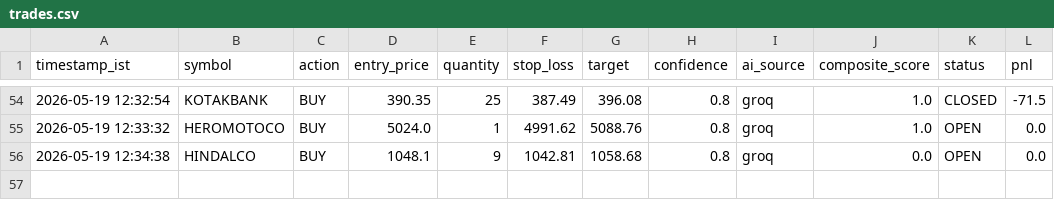
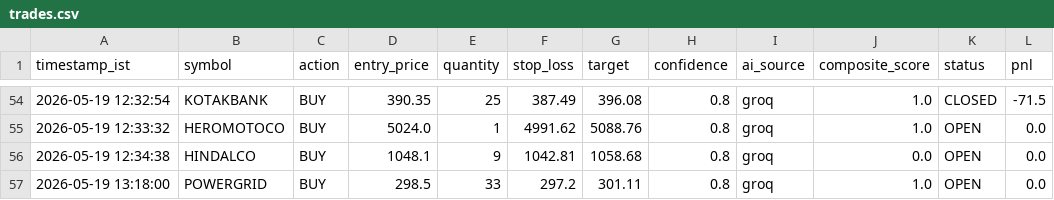
Before and after one commit to shibilshamz/stock-trading-agent-v2, a CSV file: logs/trades.csv, drawn as a sheet; only a part is shown, gaps mark what is left out.

```diff
--- a/logs/trades.csv
+++ b/logs/trades.csv
@@ -56 +56,2 @@ timestamp_ist,symbol,action,entry_price,quantity,stop_loss,target,confidence,ai_
 2026-05-19 12:34:38,HINDALCO,BUY,1048.1,9,1042.81,1058.68,0.8,groq,0.0,OPEN,0.0
+2026-05-19 13:18:00,POWERGRID,BUY,298.5,33,297.2,301.11,0.8,groq,1.0,OPEN,0.0
```
Also changed, not shown: 1 other file.
